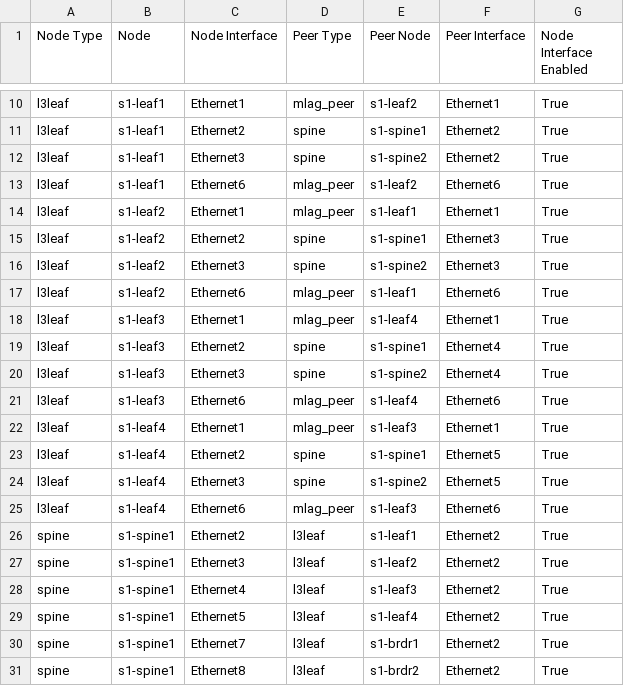
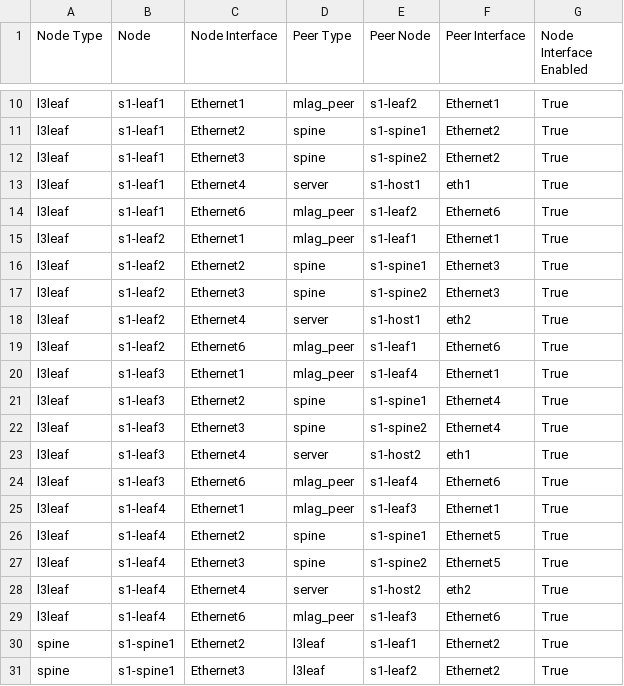
Before and after one commit to milowilsonjr/ci-workshops-avd, a CSV file: labs/L3LS_EVPN/sites/site_1/documentation/fabric/SITE1_FABRIC-topology.csv, drawn as a sheet; only a part is shown, gaps mark what is left out; the shorter side is filled out with more unchanged rows.

Commit message:
added hosts

```diff
--- a/labs/L3LS_EVPN/sites/site_1/documentation/fabric/SITE1_FABRIC-topology.csv
+++ b/labs/L3LS_EVPN/sites/site_1/documentation/fabric/SITE1_FABRIC-topology.csv
@@ -12,2 +12,3 @@ l3leaf,s1-leaf1,Ethernet2,spine,s1-spine1,Ethernet2,True
 l3leaf,s1-leaf1,Ethernet3,spine,s1-spine2,Ethernet2,True
+l3leaf,s1-leaf1,Ethernet4,server,s1-host1,eth1,True
 l3leaf,s1-leaf1,Ethernet6,mlag_peer,s1-leaf2,Ethernet6,True
@@ -16,2 +17,3 @@ l3leaf,s1-leaf2,Ethernet2,spine,s1-spine1,Ethernet3,True
 l3leaf,s1-leaf2,Ethernet3,spine,s1-spine2,Ethernet3,True
+l3leaf,s1-leaf2,Ethernet4,server,s1-host1,eth2,True
 l3leaf,s1-leaf2,Ethernet6,mlag_peer,s1-leaf1,Ethernet6,True
@@ -20,2 +22,3 @@ l3leaf,s1-leaf3,Ethernet2,spine,s1-spine1,Ethernet4,True
 l3leaf,s1-leaf3,Ethernet3,spine,s1-spine2,Ethernet4,True
+l3leaf,s1-leaf3,Ethernet4,server,s1-host2,eth1,True
 l3leaf,s1-leaf3,Ethernet6,mlag_peer,s1-leaf4,Ethernet6,True
@@ -24,2 +27,3 @@ l3leaf,s1-leaf4,Ethernet2,spine,s1-spine1,Ethernet5,True
 l3leaf,s1-leaf4,Ethernet3,spine,s1-spine2,Ethernet5,True
+l3leaf,s1-leaf4,Ethernet4,server,s1-host2,eth2,True
 l3leaf,s1-leaf4,Ethernet6,mlag_peer,s1-leaf3,Ethernet6,True
```
Also changed, not shown: 17 other files.
